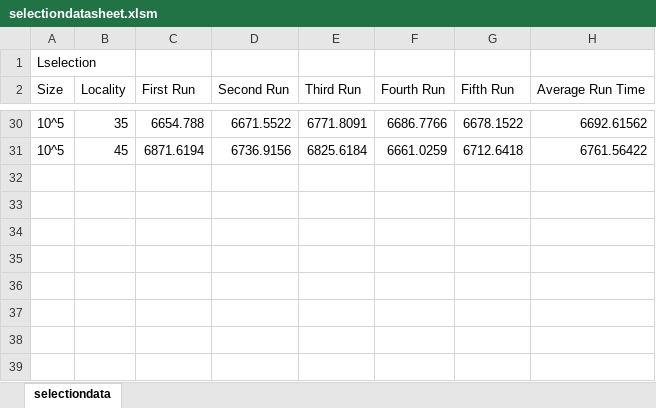
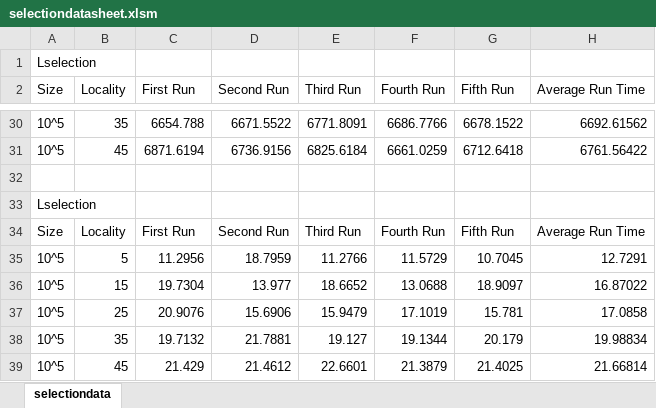
Before and after one commit to Jacquimo/cs251, an Excel workbook: project2_skeleton/selectiondatasheet.xlsm, sheet selectiondata, drawn as a sheet; only a part is shown, gaps mark what is left out; values as stored, in another font and other column widths than the file's, no borders; the diff names each change by its address in the sheet, - before the commit and + after, or states it on an @@ line.

```diff
--- a/project2_skeleton/selectiondatasheet.xlsm (sheet selectiondata)
+++ b/project2_skeleton/selectiondatasheet.xlsm (sheet selectiondata)
+row 32: (empty)
+row 33: Lselection
+row 34: Size | Locality | First Run | Second Run | Third Run | Fourth Run | Fifth Run | Average Run Time
+row 35: 10^5 | 5 | 11.2956 | 18.7959 | 11.2766 | 11.5729 | 10.7045 | 12.7291
+row 36: 10^5 | 15 | 19.7304 | 13.977 | 18.6652 | 13.0688 | 18.9097 | 16.87022
+row 37: 10^5 | 25 | 20.9076 | 15.6906 | 15.9479 | 17.1019 | 15.781 | 17.0858
+row 38: 10^5 | 35 | 19.7132 | 21.7881 | 19.127 | 19.1344 | 20.179 | 19.98834
+row 39: 10^5 | 45 | 21.429 | 21.4612 | 22.6601 | 21.3879 | 21.4025 | 21.66814
```
Also changed, not shown: 2 other files.
